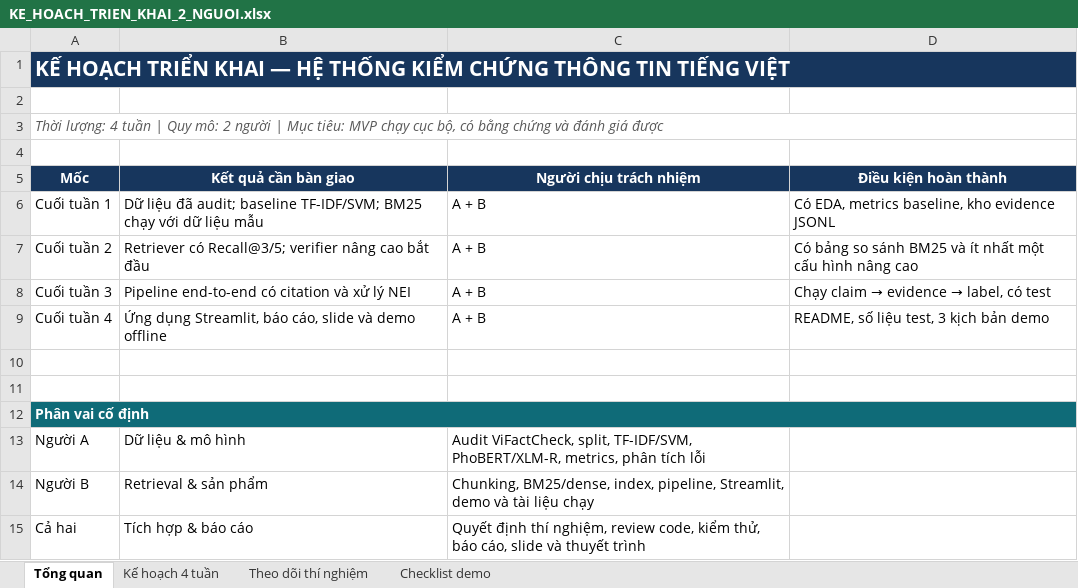
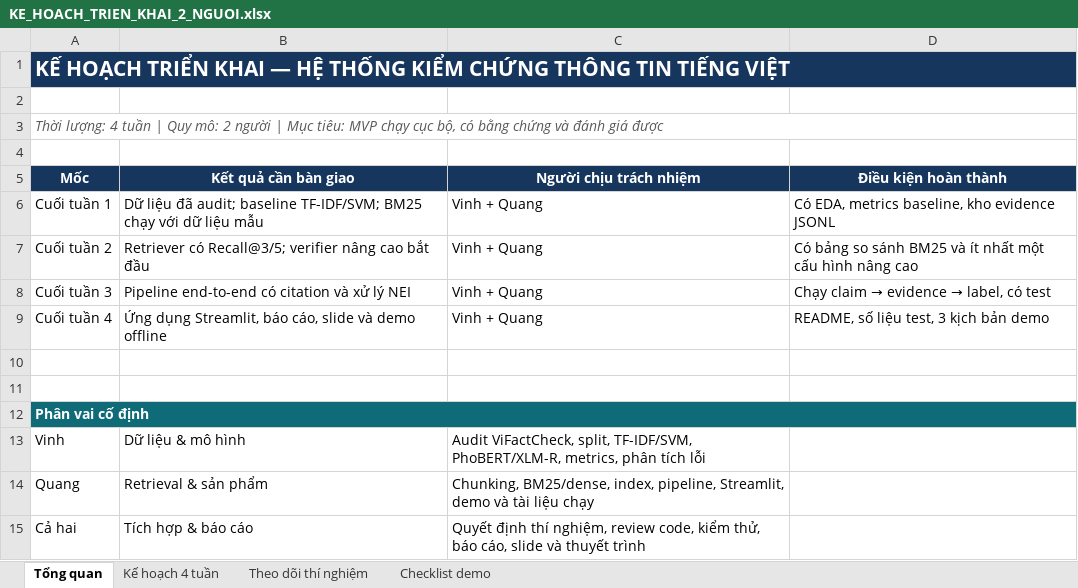
Before and after one commit to ducvinh101101/Vietnamese_Fact_Checking, an Excel workbook: KE_HOACH_TRIEN_KHAI_2_NGUOI.xlsx, sheet Tổng quan, drawn as a sheet; values as stored, in another font and other column widths than the file's, no borders; the diff names each change by its address in the sheet, - before the commit and + after, or states it on an @@ line.

```diff
--- a/KE_HOACH_TRIEN_KHAI_2_NGUOI.xlsx (sheet Tổng quan)
+++ b/KE_HOACH_TRIEN_KHAI_2_NGUOI.xlsx (sheet Tổng quan)
-C6:C9 (Người chịu trách nhiệm): A + B
+C6:C9 (Người chịu trách nhiệm): Vinh + Quang
-A13 (Mốc): Người A
+A13 (Mốc): Vinh
-A14 (Mốc): Người B
+A14 (Mốc): Quang
```
Also changed, not shown: sheet Kế hoạch 4 tuần, sheet Checklist demo, sheet Theo dõi thí nghiệm, 5 other files.
